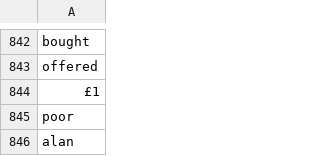
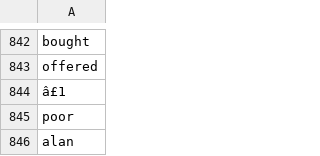
Before and after one commit to Hyuto/bangkit-ml-2021, a TSV file: DeepLearning.AI TensorFlow Developer/03. Natural Language Processing in TensorFlow/Exercise/meta.tsv, drawn as a sheet; only a part is shown, gaps mark what is left out.

```diff
--- a/DeepLearning.AI TensorFlow Developer/03. Natural Language Processing in TensorFlow/Exercise/meta.tsv
+++ b/DeepLearning.AI TensorFlow Developer/03. Natural Language Processing in TensorFlow/Exercise/meta.tsv
@@ -843,3 +843,3 @@ bought
 offered
-£1
+â£1
 poor
```
Also changed, not shown: DeepLearning.AI TensorFlow Developer/03. Natural Language Processing in TensorFlow/Exercise/vecs.tsv, 29 other files.
